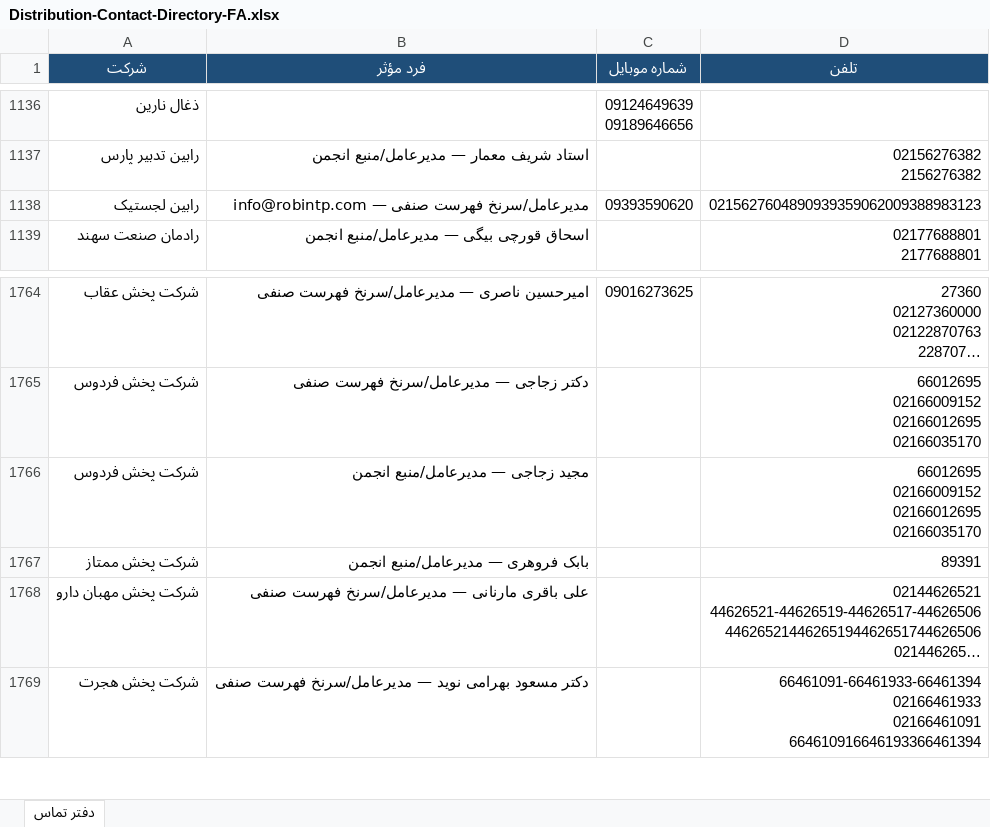
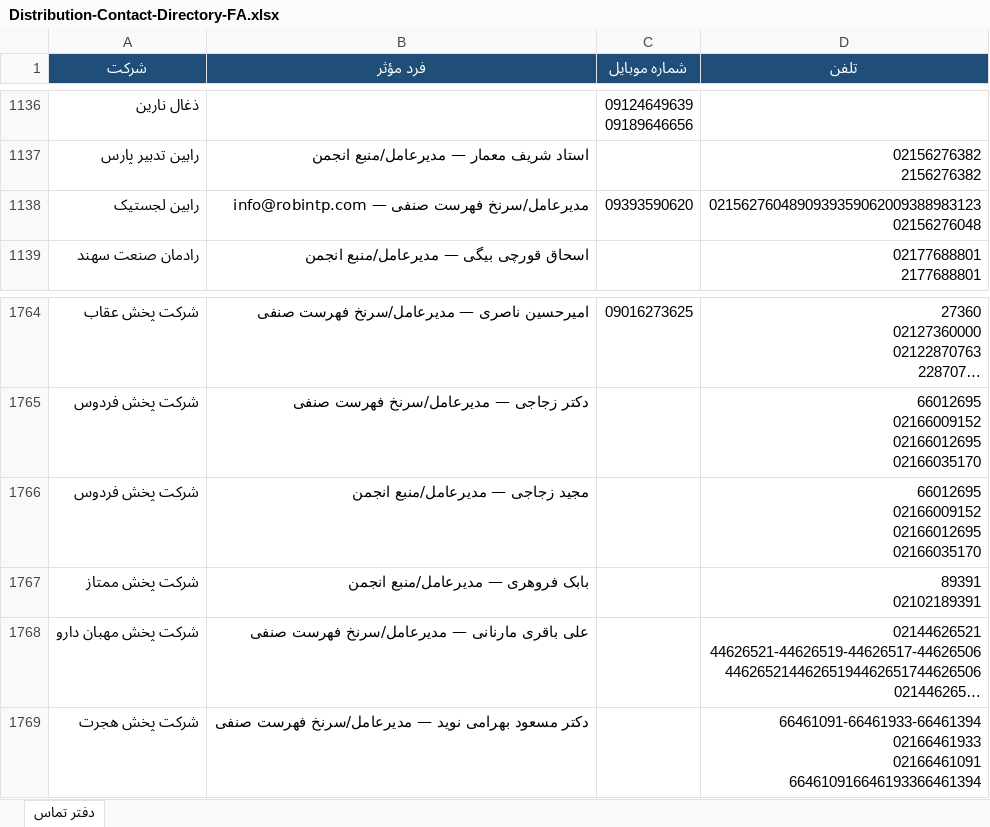
Before and after one commit to rjabrisham-cell/HomeDesign, an Excel workbook: artifacts/Distribution-Contact-Directory-FA.xlsx, sheet دفتر تماس, drawn as a sheet; only a part is shown, gaps mark what is left out; long unchanged cells end in …; values as stored, in another font and other column widths than the file's, no borders; ↵ is a line break in a cell; the diff covers the shown part only; the diff names each change by its address in the sheet, - before the commit and + after, or states it on an @@ line.

```diff
--- a/artifacts/Distribution-Contact-Directory-FA.xlsx (sheet دفتر تماس)
+++ b/artifacts/Distribution-Contact-Directory-FA.xlsx (sheet دفتر تماس)
-D1138 (تلفن): 0215627604890939359062009388983123
+D1138 (تلفن): 0215627604890939359062009388983123 ↵ 02156276048
-D1767 (تلفن): 89391
+D1767 (تلفن): 89391 ↵ 02102189391
```
Also changed, not shown: 28 added rows elsewhere in this sheet, research/distribution-contacts/Distribution-Contact-Directory-FA.xlsx, 3 other files.
